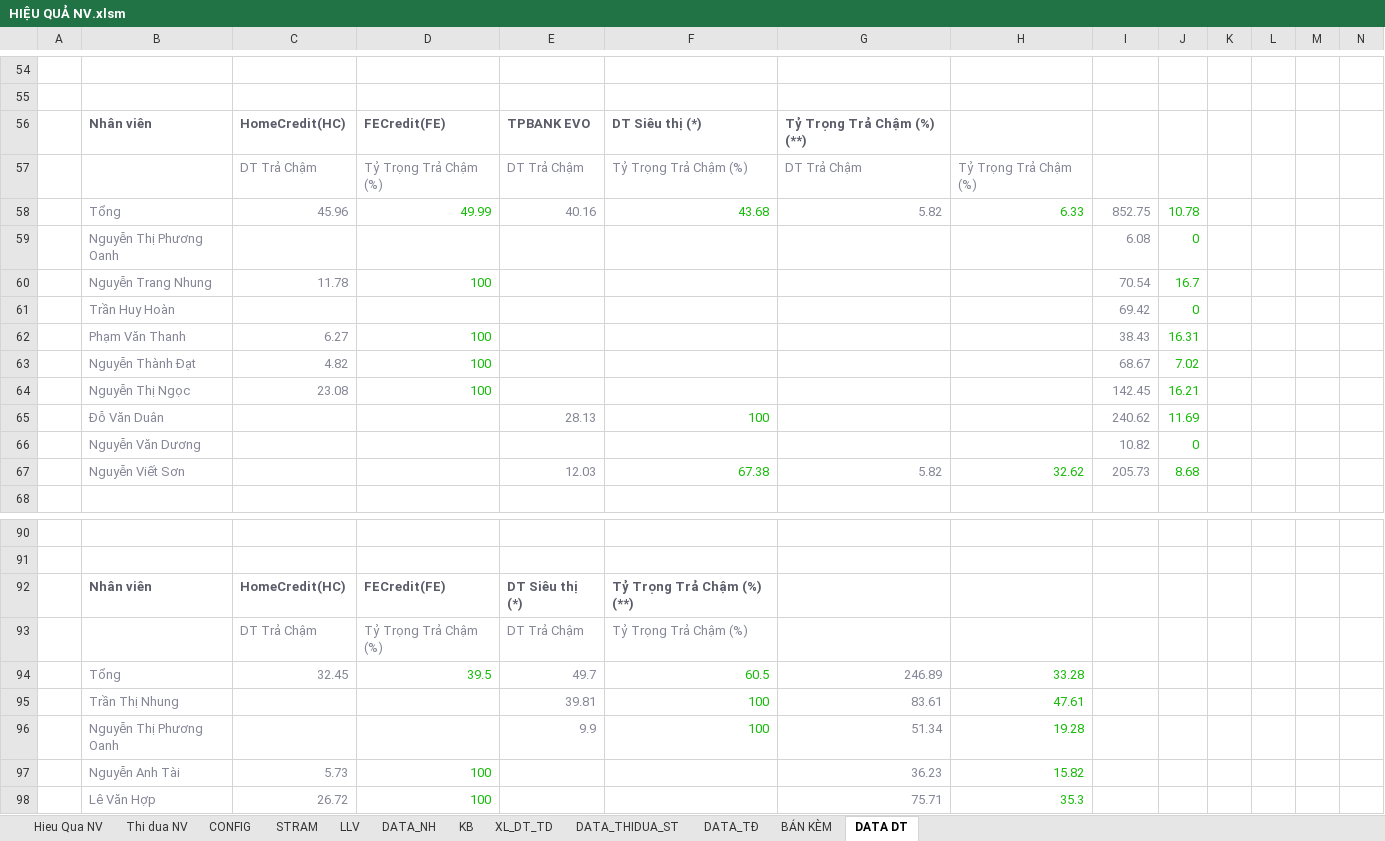
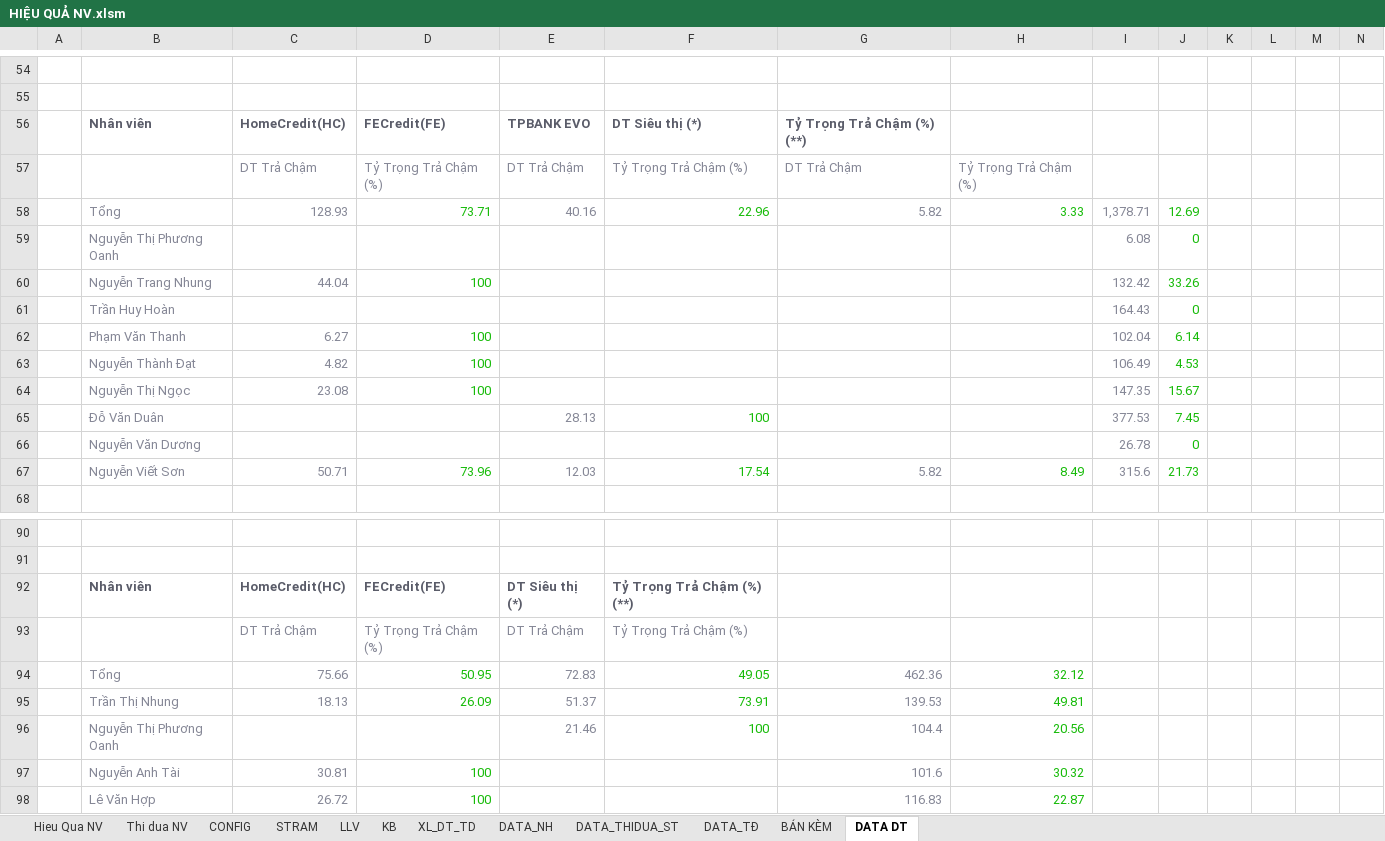
Before and after one commit to cuonglv1992-bot/dashboard-nv, an Excel workbook: data/HIỆU QUẢ NV.xlsm, sheet DATA DT, drawn as a sheet; only a part is shown, gaps mark what is left out; values as stored, in another font and other column widths than the file's, no borders; removed rows and columns are numbered as before the commit, all else as after; rows hold the shown columns only; the diff covers the shown part only; the diff names each change by its address in the sheet, - before the commit and + after, or states it on an @@ line.

```diff
--- a/data/HIỆU QUẢ NV.xlsm (sheet DATA DT)
+++ b/data/HIỆU QUẢ NV.xlsm (sheet DATA DT)
@@ sheet tab order changed: Hieu Qua NV | Thi dua NV | CONFIG | STRAM | LLV | KB | XL_DT_TD | DATA_NH | DATA_THIDUA_ST | DATA_TĐ | BÁN KÈM | DATA DT @@
-row 58:  | Tổng | 45.96 | 49.99 | 40.16 | 43.68 | 5.82 | 6.33 | 852.75 | 10.78
+row 58:  | Tổng | 128.93 | 73.71 | 40.16 | 22.96 | 5.82 | 3.33 | 1,378.71 | 12.69
-row 60:  | Nguyễn Trang Nhung | 11.78 | 100 |  |  |  |  | 70.54 | 16.7
+row 60:  | Nguyễn Trang Nhung | 44.04 | 100 |  |  |  |  | 132.42 | 33.26
-I61: 69.42
+I61: 164.43
-I62: 38.43
+I62: 102.04
-J62: 16.31
+J62: 6.14
-I63: 68.67
+I63: 106.49
-J63: 7.02
+J63: 4.53
-I64: 142.45
+I64: 147.35
-J64: 16.21
+J64: 15.67
-I65: 240.62
+I65: 377.53
-J65: 11.69
+J65: 7.45
-I66: 10.82
+I66: 26.78
-row 67:  | Nguyễn Viết Sơn |  |  | 12.03 | 67.38 | 5.82 | 32.62 | 205.73 | 8.68
+row 67:  | Nguyễn Viết Sơn | 50.71 | 73.96 | 12.03 | 17.54 | 5.82 | 8.49 | 315.6 | 21.73
-row 94:  | Tổng | 32.45 | 39.5 | 49.7 | 60.5 | 246.89 | 33.28
-row 95:  | Trần Thị Nhung |  |  | 39.81 | 100 | 83.61 | 47.61
-row 96:  | Nguyễn Thị Phương Oanh |  |  | 9.9 | 100 | 51.34 | 19.28
-row 97:  | Nguyễn Anh Tài | 5.73 | 100 |  |  | 36.23 | 15.82
+row 94:  | Tổng | 75.66 | 50.95 | 72.83 | 49.05 | 462.36 | 32.12
+row 95:  | Trần Thị Nhung | 18.13 | 26.09 | 51.37 | 73.91 | 139.53 | 49.81
+row 96:  | Nguyễn Thị Phương Oanh |  |  | 21.46 | 100 | 104.4 | 20.56
+row 97:  | Nguyễn Anh Tài | 30.81 | 100 |  |  | 101.6 | 30.32
-G98: 75.71
+G98: 116.83
-H98: 35.3
+H98: 22.87
```
Also changed, not shown: 23 added rows, 23 removed rows, 18 edited cells and merged cells elsewhere in this sheet, sheet XL_DT_TD, sheet DATA_TĐ, sheet BÁN KÈM, sheet KB, sheet Thi dua NV, sheet DATA_NH, 4 more sheets, formulas that keep their value, hidden cells.
